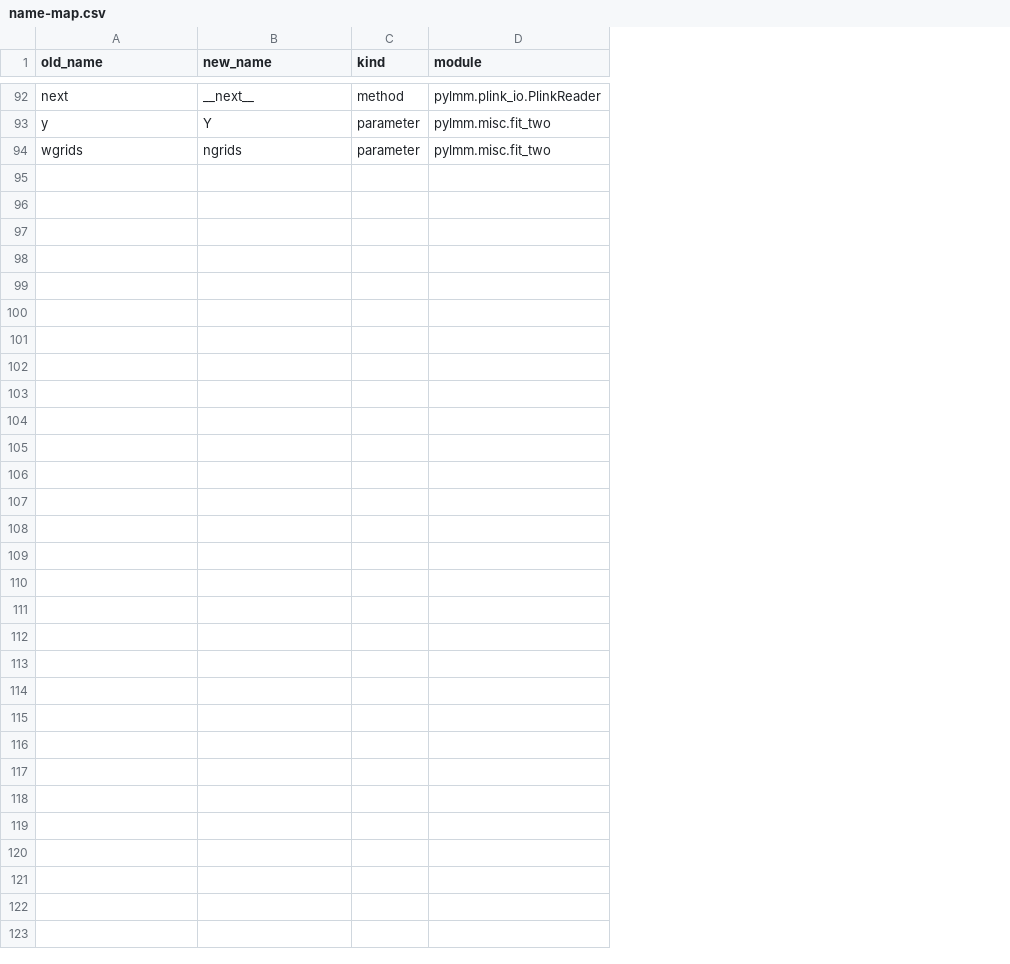
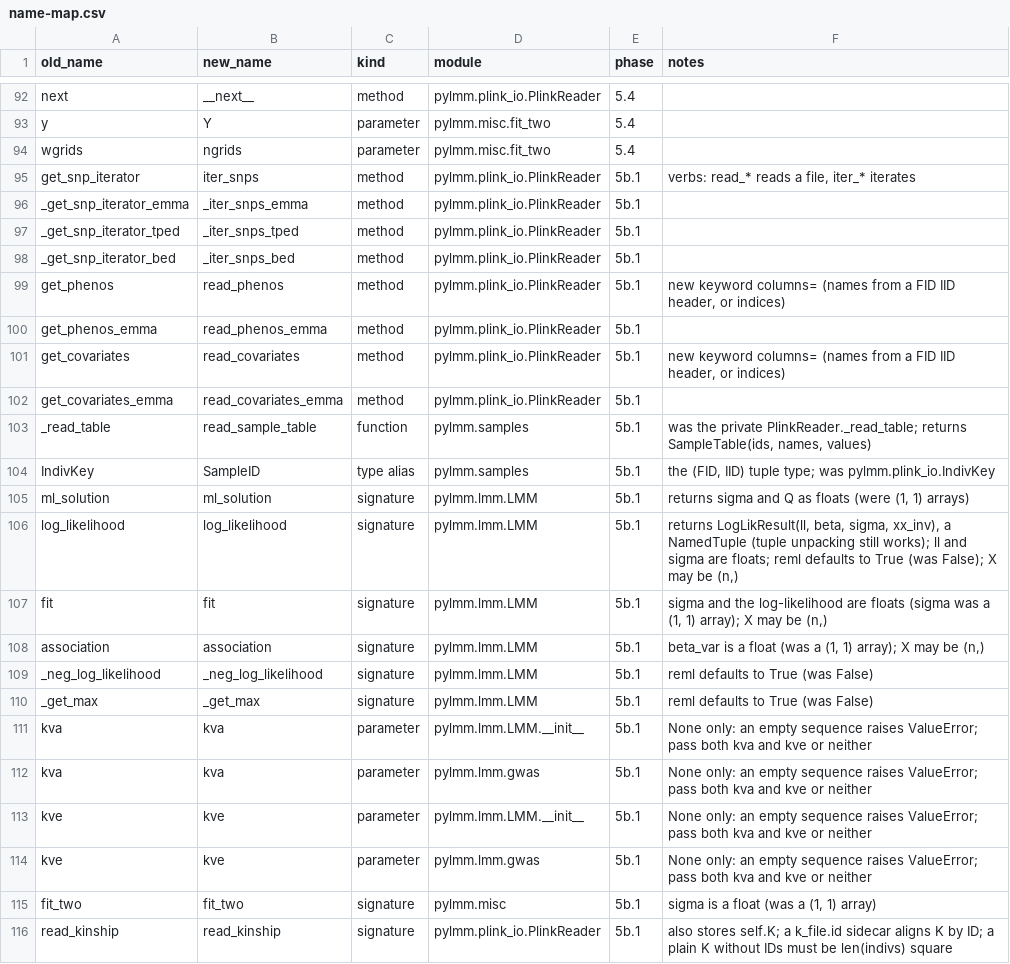
Before and after one commit to nickFurlotte/pylmm, a CSV file: docs/migration/name-map.csv, drawn as a sheet; only a part is shown, gaps mark what is left out; the diff names each change by its address in the sheet, - before the commit and + after, or states it on an @@ line.

```diff
--- a/docs/migration/name-map.csv
+++ b/docs/migration/name-map.csv
+column E (phase), rows 92-94: all 5.4
+column F (notes), empty
+row 95: get_snp_iterator | iter_snps | method | pylmm.plink_io.PlinkReader | 5b.1 | verbs: read_* reads a file, iter_* iterates
+row 96: _get_snp_iterator_emma | _iter_snps_emma | method | pylmm.plink_io.PlinkReader | 5b.1
+row 97: _get_snp_iterator_tped | _iter_snps_tped | method | pylmm.plink_io.PlinkReader | 5b.1
+row 98: _get_snp_iterator_bed | _iter_snps_bed | method | pylmm.plink_io.PlinkReader | 5b.1
+row 99: get_phenos | read_phenos | method | pylmm.plink_io.PlinkReader | 5b.1 | new keyword columns= (names from a FID IID header, or indices)
+row 100: get_phenos_emma | read_phenos_emma | method | pylmm.plink_io.PlinkReader | 5b.1
+row 101: get_covariates | read_covariates | method | pylmm.plink_io.PlinkReader | 5b.1 | new keyword columns= (names from a FID IID header, or indices)
+row 102: get_covariates_emma | read_covariates_emma | method | pylmm.plink_io.PlinkReader | 5b.1
+row 103: _read_table | read_sample_table | function | pylmm.samples | 5b.1 | was the private PlinkReader._read_table; returns SampleTable(ids, names, values)
+row 104: IndivKey | SampleID | type alias | pylmm.samples | 5b.1 | the (FID, IID) tuple type; was pylmm.plink_io.IndivKey
+row 105: ml_solution | ml_solution | signature | pylmm.lmm.LMM | 5b.1 | returns sigma and Q as floats (were (1, 1) arrays)
+row 106: log_likelihood | log_likelihood | signature | pylmm.lmm.LMM | 5b.1 | returns LogLikResult(ll, beta, sigma, xx_inv), a NamedTuple (tuple unpacking still works); ll and sigma are floats; reml defaults to True (was False); X may be (n,)
+row 107: fit | fit | signature | pylmm.lmm.LMM | 5b.1 | sigma and the log-likelihood are floats (sigma was a (1, 1) array); X may be (n,)
+row 108: association | association | signature | pylmm.lmm.LMM | 5b.1 | beta_var is a float (was a (1, 1) array); X may be (n,)
+row 109: _neg_log_likelihood | _neg_log_likelihood | signature | pylmm.lmm.LMM | 5b.1 | reml defaults to True (was False)
+row 110: _get_max | _get_max | signature | pylmm.lmm.LMM | 5b.1 | reml defaults to True (was False)
+row 111: kva | kva | parameter | pylmm.lmm.LMM.__init__ | 5b.1 | None only: an empty sequence raises ValueError; pass both kva and kve or neither
+row 112: kva | kva | parameter | pylmm.lmm.gwas | 5b.1 | None only: an empty sequence raises ValueError; pass both kva and kve or neither
+row 113: kve | kve | parameter | pylmm.lmm.LMM.__init__ | 5b.1 | None only: an empty sequence raises ValueError; pass both kva and kve or neither
+row 114: kve | kve | parameter | pylmm.lmm.gwas | 5b.1 | None only: an empty sequence raises ValueError; pass both kva and kve or neither
+row 115: fit_two | fit_two | signature | pylmm.misc | 5b.1 | sigma is a float (was a (1, 1) array)
+row 116: read_kinship | read_kinship | signature | pylmm.plink_io.PlinkReader | 5b.1 | also stores self.K; a k_file.id sidecar aligns K by ID; a plain K without IDs must be len(indivs) square
```
Also changed, not shown: 6 other files.
